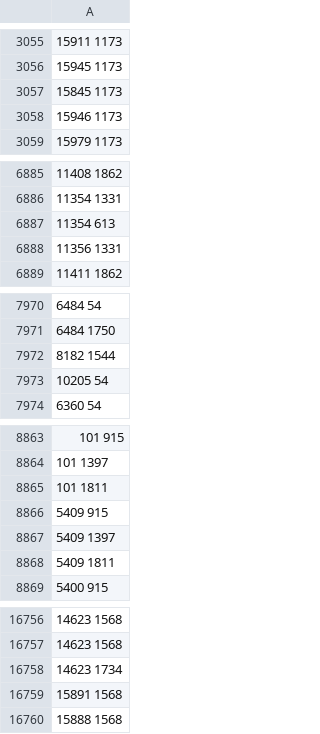
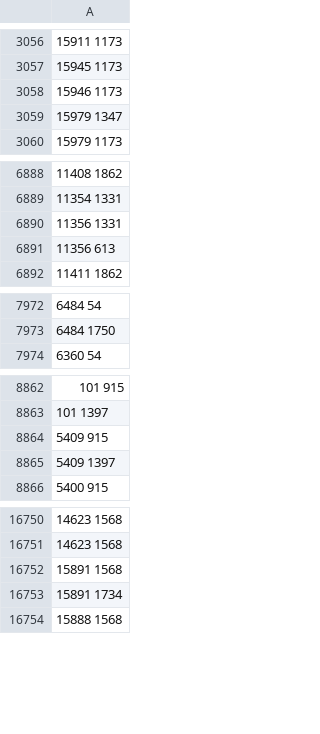
Before and after one commit to Xinyi459/Xinyi, a CSV file: final/method2_tree/out.csv, drawn as a sheet; only a part is shown, gaps mark what is left out; the diff covers the shown part only.

```diff
--- a/final/method2_tree/out.csv
+++ b/final/method2_tree/out.csv
@@ -3056,4 +3057,4 @@
 15945 1173
-15845 1173
 15946 1173
+15979 1347
 15979 1173
@@ -6886,4 +6889,4 @@
 11354 1331
-11354 613
 11356 1331
+11356 613
 11411 1862
@@ -7971,4 +7973,2 @@
 6484 1750
-8182 1544
-10205 54
 6360 54
@@ -8864,6 +8863,4 @@
 101 1397
-101 1811
 5409 915
 5409 1397
-5409 1811
 5400 915
@@ -16757,4 +16751,4 @@
 14623 1568
-14623 1734
 15891 1568
+15891 1734
 15888 1568
```
Also changed, not shown: 75 added rows, 87 removed rows, 4 moved rows and 4 edited cells elsewhere in this file, 1 other file.
